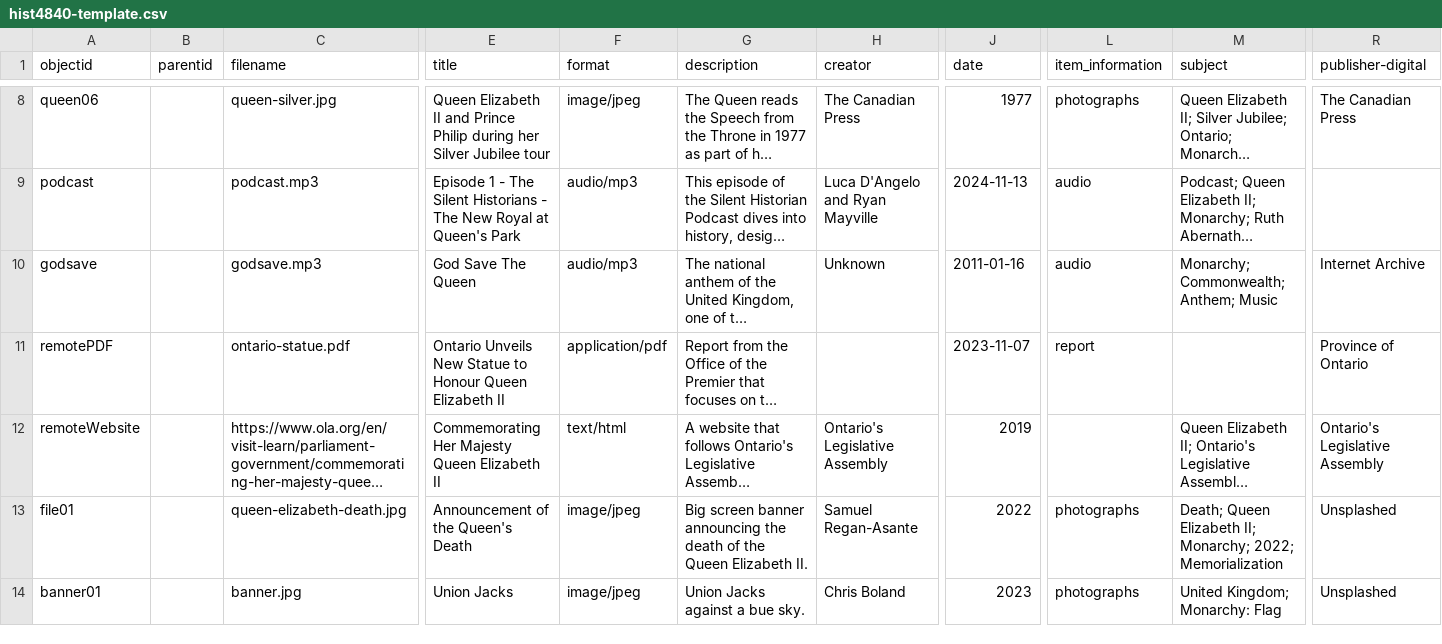
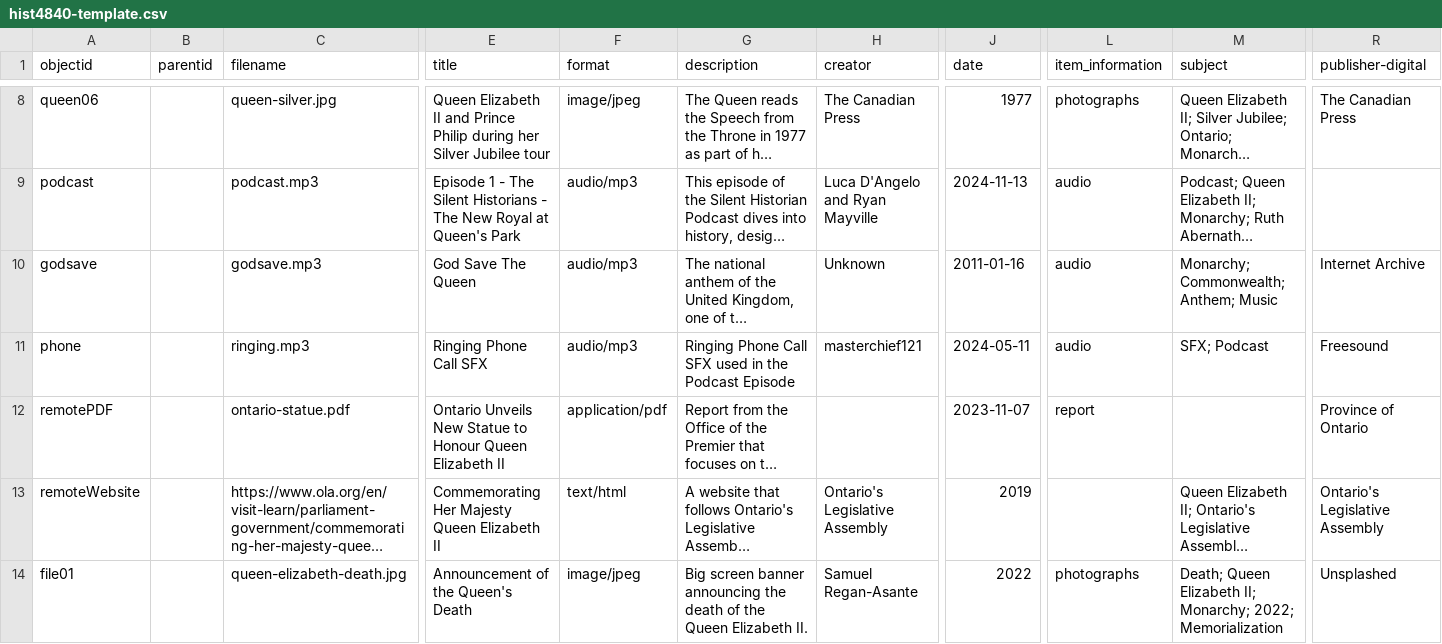
Before and after one commit to lucad54/queen-elizabeth-II-statue-ontario, a CSV file: _data/hist4840-template.csv, drawn as a sheet; only a part is shown, gaps mark what is left out; the shorter side is filled out with more unchanged rows; long unchanged cells end in …; rows hold the shown columns only; the diff names each change by its address in the sheet, - before the commit and + after, or states it on an @@ line.

Commit message:
Add files via upload

```diff
--- a/_data/hist4840-template.csv
+++ b/_data/hist4840-template.csv
+row 11: phone |  | ringing.mp3 | Ringing Phone Call SFX | audio/mp3 | Ringing Phone Call SFX used in the Podcast Episode | masterchief121 | 2024-05-11 | audio | SFX; Podcast | Freesound
```
